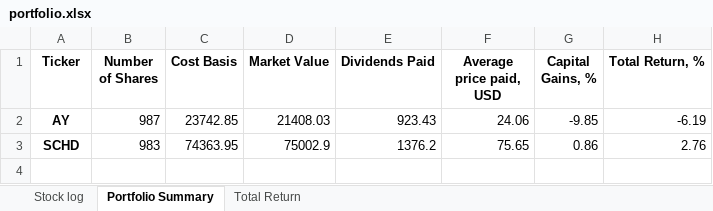
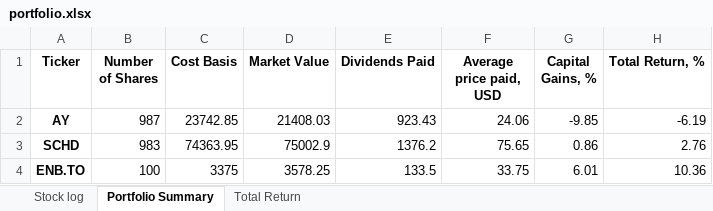
Before and after one commit to MaxKavun/portfolio, an Excel workbook: data/portfolio.xlsx, sheet Portfolio Summary, drawn as a sheet; values as stored, in another font and other column widths than the file's, no borders; the diff names each change by its address in the sheet, - before the commit and + after, or states it on an @@ line.

```diff
--- a/data/portfolio.xlsx (sheet Portfolio Summary)
+++ b/data/portfolio.xlsx (sheet Portfolio Summary)
+row 4: ENB.TO | 100 | 3375 | 3578.25 | 133.5 | 33.75 | 6.01 | 10.36
```
Also changed, not shown: sheet Stock log, sheet Total Return, 4 other files.
